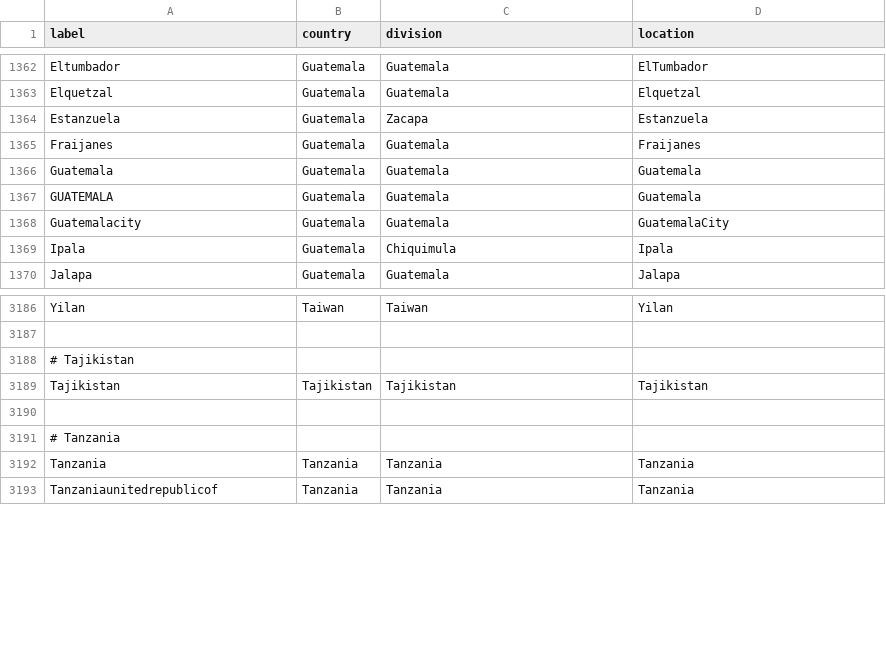
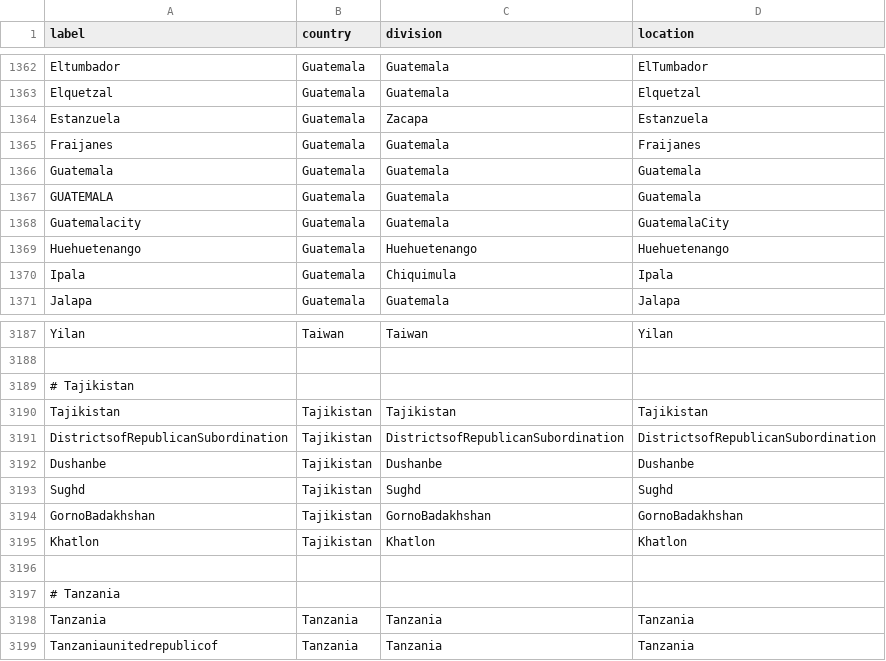
Before and after one commit to nextstrain/fauna, a TSV file: source-data/geo_synonyms.tsv, drawn as a sheet; only a part is shown, gaps mark what is left out; the diff names each change by its address in the sheet, - before the commit and + after, or states it on an @@ line.

Commit message:
Updated geo_synonyms and flu_fix_location_label
* For new locations, only updated geolocations down to district resolution

```diff
--- a/source-data/geo_synonyms.tsv
+++ b/source-data/geo_synonyms.tsv
+row 1369: Huehuetenango | Guatemala | Huehuetenango | Huehuetenango
+row 3191: DistrictsofRepublicanSubordination | Tajikistan | DistrictsofRepublicanSubordination | DistrictsofRepublicanSubordination
+row 3192: Dushanbe | Tajikistan | Dushanbe | Dushanbe
+row 3193: Sughd | Tajikistan | Sughd | Sughd
+row 3194: GornoBadakhshan | Tajikistan | GornoBadakhshan | GornoBadakhshan
+row 3195: Khatlon | Tajikistan | Khatlon | Khatlon
```
Also changed, not shown: source-data/flu_fix_location_label.tsv.
